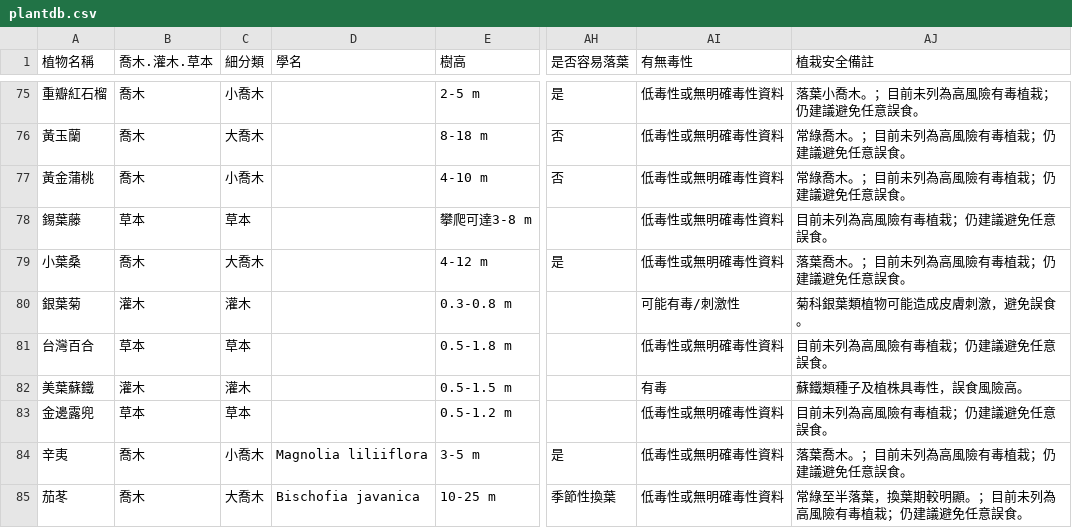
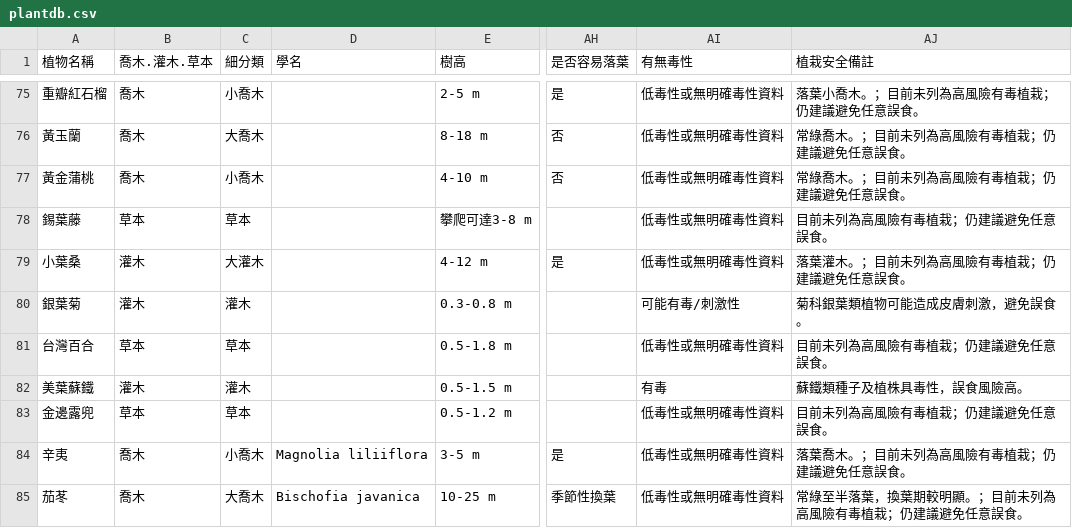
Before and after one commit to asiajyu916-cmyk/landscape-ai-advisor, a CSV file: public/plantdb.csv, drawn as a sheet; only a part is shown, gaps mark what is left out; the diff names each change by its address in the sheet, - before the commit and + after, or states it on an @@ line.

```diff
--- a/public/plantdb.csv
+++ b/public/plantdb.csv
-B79 (喬木.灌木.草本): 喬木
+B79 (喬木.灌木.草本): 灌木
-C79 (細分類): 大喬木
+C79 (細分類): 大灌木
-AJ79 (植栽安全備註): 落葉喬木。；目前未列為高風險有毒植栽；仍建議避免任意誤食。
+AJ79 (植栽安全備註): 落葉灌木。；目前未列為高風險有毒植栽；仍建議避免任意誤食。
```
Also changed, not shown: src/data/price-sources/景觀APP_缺價植栽單價補齊_20260819.csv, 10 other files.
